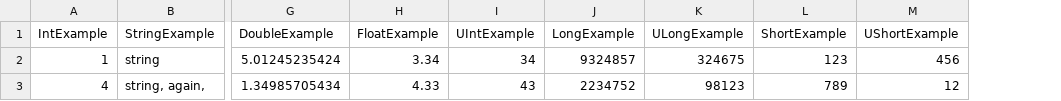
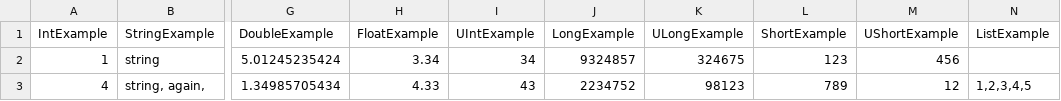
Before and after one commit to daveT83/Model-Loader, a CSV file: Model Loader Examples/Model Loader Examples/ExampleFiles/WithQuotes.csv, drawn as a sheet; only a part is shown, gaps mark what is left out; the diff names each change by its address in the sheet, - before the commit and + after, or states it on an @@ line.

Commit message:
Added Dynamic lists

```diff
--- a/Model Loader Examples/Model Loader Examples/ExampleFiles/WithQuotes.csv
+++ b/Model Loader Examples/Model Loader Examples/ExampleFiles/WithQuotes.csv
+column N (ListExample), row 3: 1,2,3,4,5
```
Also changed, not shown: 14 other files.
